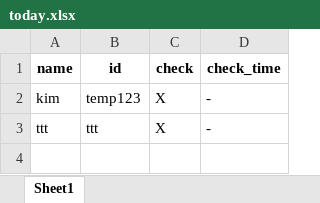
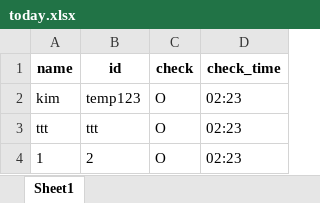
Before and after one commit to kim-1210/USG_CAPSTON, an Excel workbook: corporation_excel/me/today.xlsx, sheet Sheet1, drawn as a sheet; values as stored, in another font and other column widths than the file's, no borders; the diff names each change by its address in the sheet, - before the commit and + after, or states it on an @@ line.

```diff
--- a/corporation_excel/me/today.xlsx (sheet Sheet1)
+++ b/corporation_excel/me/today.xlsx (sheet Sheet1)
-C2:C3 (check): X
+C2:C3 (check): O
-D2:D3 (check_time): -
+D2:D3 (check_time): 02:23
+row 4: 1 | 2 | O | 02:23
```
Also changed, not shown: 2 other files.
